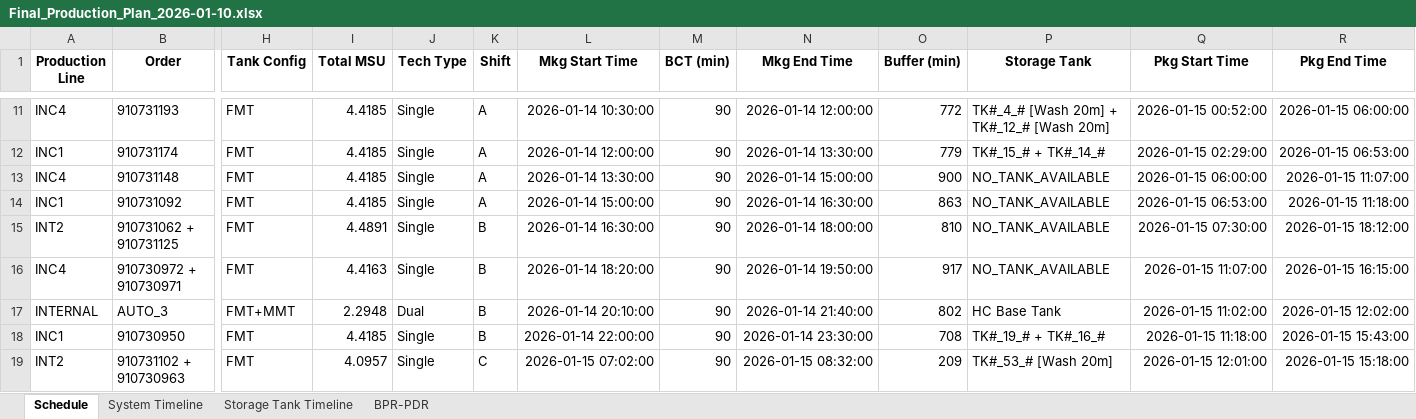
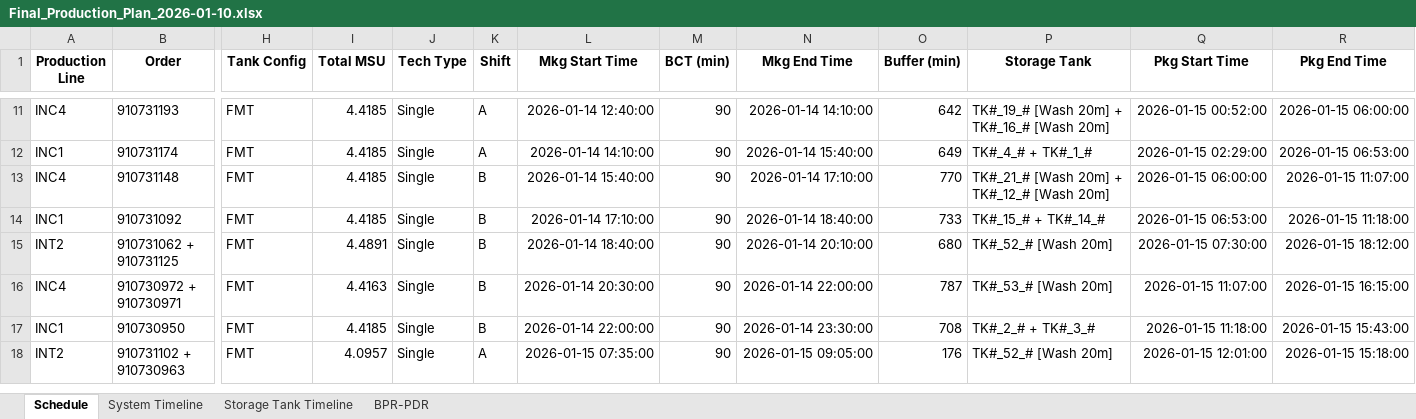
Before and after one commit to Aetheradix/PG-AutoProdTool, an Excel workbook: APPT/data/output/Final_Production_Plan_2026-01-10.xlsx, sheet Schedule, drawn as a sheet; only a part is shown, gaps mark what is left out; values as stored, in another font and other column widths than the file's, no borders; removed rows and columns are numbered as before the commit, all else as after; rows hold the shown columns only; the diff covers the shown part only; the diff names each change by its address in the sheet, - before the commit and + after, or states it on an @@ line.

```diff
--- a/APPT/data/output/Final_Production_Plan_2026-01-10.xlsx (sheet Schedule)
+++ b/APPT/data/output/Final_Production_Plan_2026-01-10.xlsx (sheet Schedule)
-L11 (Mkg Start Time): 2026-01-14 10:30:00
+L11 (Mkg Start Time): 2026-01-14 12:40:00
-N11 (Mkg End Time): 2026-01-14 12:00:00
+N11 (Mkg End Time): 2026-01-14 14:10:00
-O11 (Buffer (min)): 772
+O11 (Buffer (min)): 642
-P11 (Storage Tank): TK#_4_# [Wash 20m] + TK#_12_# [Wash 20m]
+P11 (Storage Tank): TK#_19_# [Wash 20m] + TK#_16_# [Wash 20m]
-L12 (Mkg Start Time): 2026-01-14 12:00:00
+L12 (Mkg Start Time): 2026-01-14 14:10:00
-N12 (Mkg End Time): 2026-01-14 13:30:00
+N12 (Mkg End Time): 2026-01-14 15:40:00
-O12 (Buffer (min)): 779
+O12 (Buffer (min)): 649
-P12 (Storage Tank): TK#_15_# + TK#_14_#
+P12 (Storage Tank): TK#_4_# + TK#_1_#
-K13:K14 (Shift): A
+K13:K14 (Shift): B
-L13 (Mkg Start Time): 2026-01-14 13:30:00
+L13 (Mkg Start Time): 2026-01-14 15:40:00
-N13 (Mkg End Time): 2026-01-14 15:00:00
+N13 (Mkg End Time): 2026-01-14 17:10:00
-O13 (Buffer (min)): 900
+O13 (Buffer (min)): 770
-P13 (Storage Tank): NO_TANK_AVAILABLE
+P13 (Storage Tank): TK#_21_# [Wash 20m] + TK#_12_# [Wash 20m]
-L14 (Mkg Start Time): 2026-01-14 15:00:00
+L14 (Mkg Start Time): 2026-01-14 17:10:00
-N14 (Mkg End Time): 2026-01-14 16:30:00
+N14 (Mkg End Time): 2026-01-14 18:40:00
-O14 (Buffer (min)): 863
+O14 (Buffer (min)): 733
-P14 (Storage Tank): NO_TANK_AVAILABLE
+P14 (Storage Tank): TK#_15_# + TK#_14_#
-L15 (Mkg Start Time): 2026-01-14 16:30:00
+L15 (Mkg Start Time): 2026-01-14 18:40:00
-N15 (Mkg End Time): 2026-01-14 18:00:00
+N15 (Mkg End Time): 2026-01-14 20:10:00
-O15 (Buffer (min)): 810
+O15 (Buffer (min)): 680
-P15 (Storage Tank): NO_TANK_AVAILABLE
+P15 (Storage Tank): TK#_52_# [Wash 20m]
-L16 (Mkg Start Time): 2026-01-14 18:20:00
+L16 (Mkg Start Time): 2026-01-14 20:30:00
-N16 (Mkg End Time): 2026-01-14 19:50:00
+N16 (Mkg End Time): 2026-01-14 22:00:00
-O16 (Buffer (min)): 917
+O16 (Buffer (min)): 787
-P16 (Storage Tank): NO_TANK_AVAILABLE
+P16 (Storage Tank): TK#_53_# [Wash 20m]
-row 17: INTERNAL | AUTO_3 | FMT+MMT | 2.2948 | Dual | B | 2026-01-14 20:10:00 | 90 | 2026-01-14 21:40:00 | 802 | HC Base Tank | 2026-01-15 11:02:00 | 2026-01-15 12:02:00
-P17 (Storage Tank): TK#_19_# + TK#_16_#
+P17 (Storage Tank): TK#_2_# + TK#_3_#
-K18 (Shift): C
+K18 (Shift): A
-L18 (Mkg Start Time): 2026-01-15 07:02:00
+L18 (Mkg Start Time): 2026-01-15 07:35:00
-N18 (Mkg End Time): 2026-01-15 08:32:00
+N18 (Mkg End Time): 2026-01-15 09:05:00
-O18 (Buffer (min)): 209
+O18 (Buffer (min)): 176
-P18 (Storage Tank): TK#_53_# [Wash 20m]
+P18 (Storage Tank): TK#_52_# [Wash 20m]
```
Also changed, not shown: 6 added rows, 3 removed rows and 83 edited cells elsewhere in this sheet, sheet Storage Tank Timeline, sheet System Timeline, sheet BPR-PDR, APPT/data/output/Final_Production_Plan_2026-01-12.xlsx, APPT/data/output/Final_Production_Plan_2026-01-14.xlsx, 7 other files.
